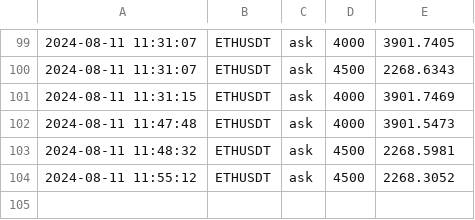
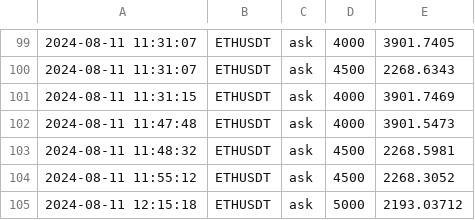
Before and after one commit to caotuanvu123/ob-btc-future, a CSV file: csv/spots/future_order_book_ethusdt_2024-08-11.csv, drawn as a sheet; only a part is shown, gaps mark what is left out; the diff names each change by its address in the sheet, - before the commit and + after, or states it on an @@ line.

```diff
--- a/csv/spots/future_order_book_ethusdt_2024-08-11.csv
+++ b/csv/spots/future_order_book_ethusdt_2024-08-11.csv
+row 105: 2024-08-11 12:15:18 | ETHUSDT | ask | 5000 | 2193.03712
```
Also changed, not shown: csv/futures/future_order_book_btcusdt_2024-08-11.csv, csv/futures/future_order_book_ethusdt_2024-08-11.csv, 2 other files.
